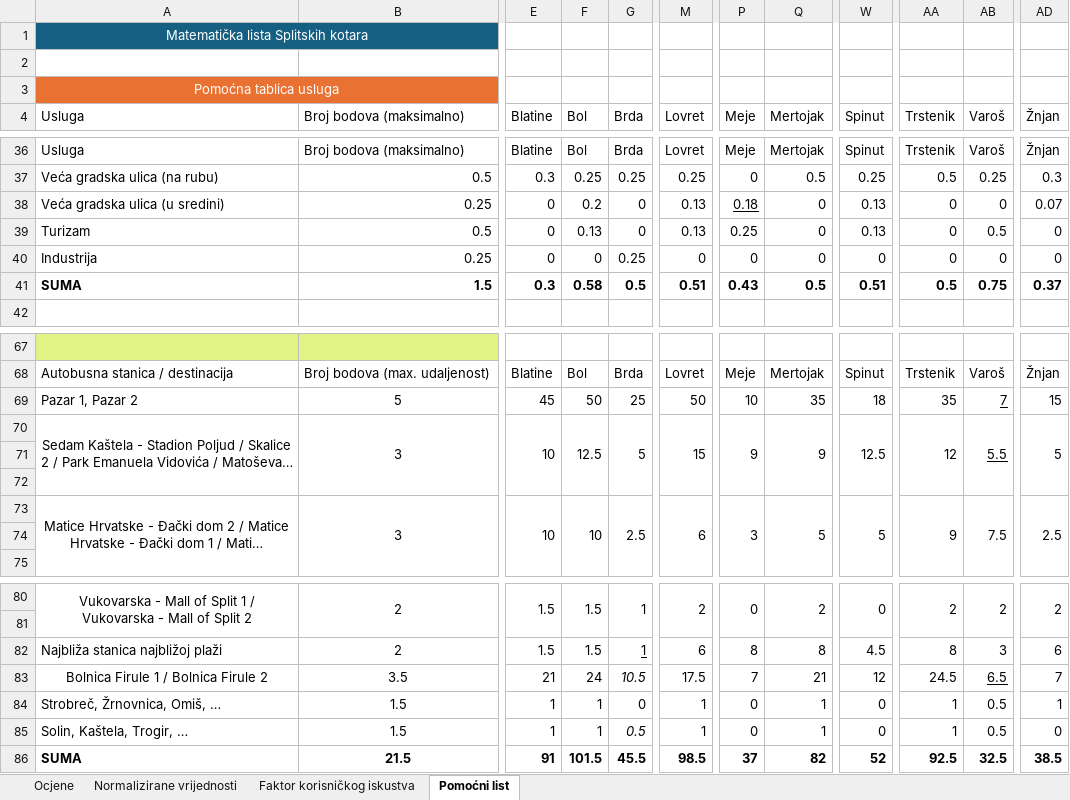
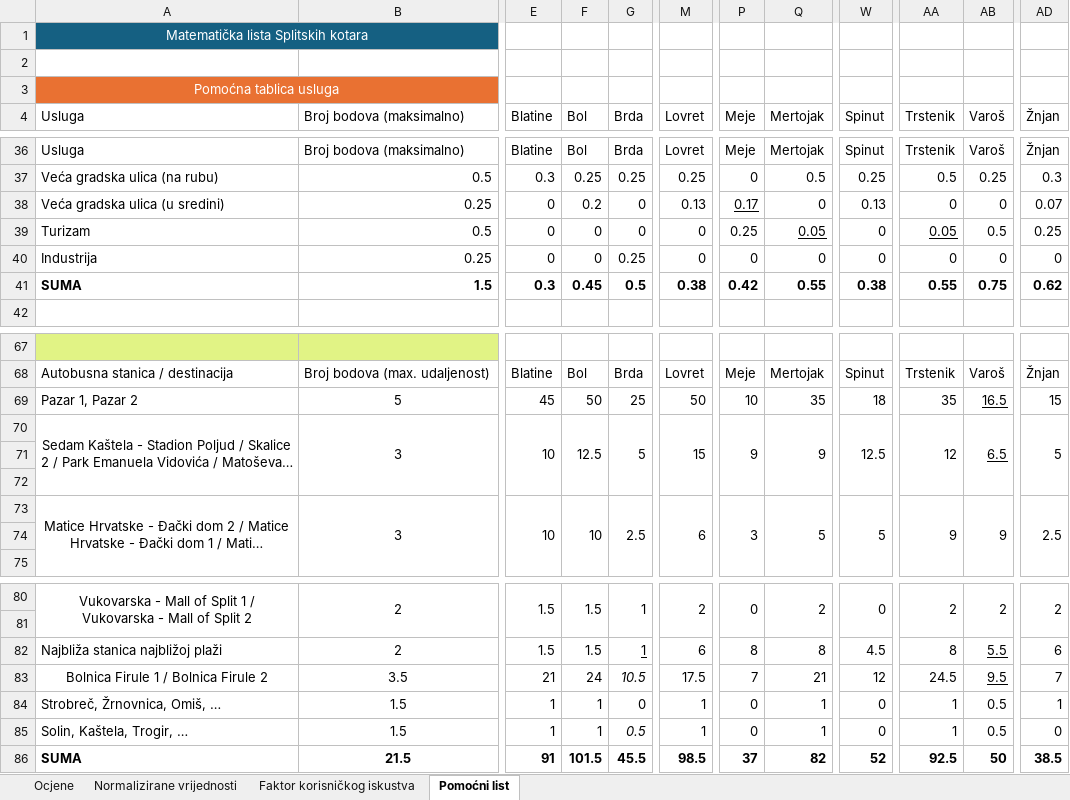
Before and after one commit to Andrej123456789/lista_kotara_split, an Excel workbook: Lista_kotara_u_Splitu.xlsx, sheet Pomoćni list, drawn as a sheet; only a part is shown, gaps mark what is left out; long unchanged cells end in …; values as stored, in another font and other column widths than the file's, no borders; the diff names each change by its address in the sheet, - before the commit and + after, or states it on an @@ line.

```diff
--- a/Lista_kotara_u_Splitu.xlsx (sheet Pomoćni list)
+++ b/Lista_kotara_u_Splitu.xlsx (sheet Pomoćni list)
-P38 (Meje): 0.18
+P38 (Meje): 0.17
-F39 (Bol): 0.13
+F39 (Bol): 0
-M39 (Lovret): 0.13
+M39 (Lovret): 0
-Q39 (Mertojak): 0
+Q39 (Mertojak): 0.05
-Q39 underline: off
+Q39 underline: on
-W39 (Spinut): 0.13
+W39 (Spinut): 0
-AA39 (Trstenik): 0
+AA39 (Trstenik): 0.05
-AA39 underline: off
+AA39 underline: on
-AD39 (Žnjan): 0
+AD39 (Žnjan): 0.25
-F41 (Bol): 0.58
+F41 (Bol): 0.45
-M41 (Lovret): 0.51
+M41 (Lovret): 0.38
-P41 (Meje): 0.43
+P41 (Meje): 0.42
-Q41 (Mertojak): 0.5
+Q41 (Mertojak): 0.55
-W41 (Spinut): 0.51
+W41 (Spinut): 0.38
-AA41 (Trstenik): 0.5
+AA41 (Trstenik): 0.55
-AD41 (Žnjan): 0.37
+AD41 (Žnjan): 0.62
-AB69 (Varoš): 7
+AB69 (Varoš): 16.5
-AB70 (Varoš): 5.5
+AB70 (Varoš): 6.5
-AB73 (Varoš): 7.5
+AB73 (Varoš): 9
-AB82 (Varoš): 3
+AB82 (Varoš): 5.5
-AB82 underline: off
+AB82 underline: on
-AB83 (Varoš): 6.5
+AB83 (Varoš): 9.5
-AB86 (Varoš): 32.5
+AB86 (Varoš): 50
```
Also changed, not shown: sheet Normalizirane vrijednosti, sheet Ocjene, sheet Faktor korisničkog iskustva.
